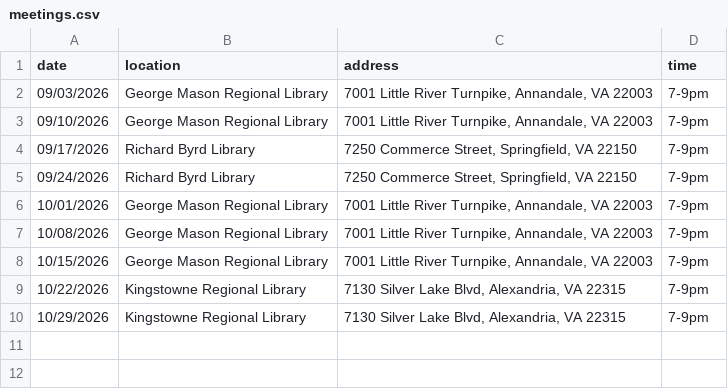
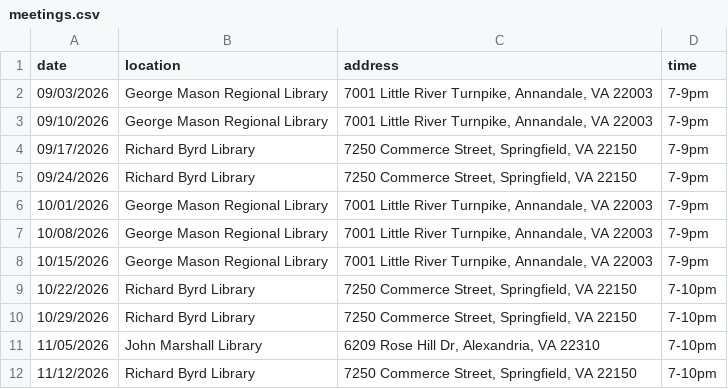
Before and after one commit to DPD-30/fairfaxjugglers, a CSV file: _data/meetings.csv, drawn as a sheet.

Commit message:
Update meetings.csv with new entries and times
Added new meetings and updated time for existing ones.

```diff
--- a/_data/meetings.csv
+++ b/_data/meetings.csv
@@ -8,3 +8,5 @@ date,location,address,time
 10/15/2026,George Mason Regional Library,"7001 Little River Turnpike, Annandale, VA 22003",7-9pm
-10/22/2026,Kingstowne Regional Library,"7130 Silver Lake Blvd, Alexandria, VA 22315",7-9pm
-10/29/2026,Kingstowne Regional Library,"7130 Silver Lake Blvd, Alexandria, VA 22315",7-9pm
+10/22/2026,Richard Byrd Library,"7250 Commerce Street, Springfield, VA 22150",7-10pm
+10/29/2026,Richard Byrd Library,"7250 Commerce Street, Springfield, VA 22150",7-10pm
+11/05/2026,John Marshall Library,"6209 Rose Hill Dr, Alexandria, VA 22310",7-10pm
+11/12/2026,Richard Byrd Library,"7250 Commerce Street, Springfield, VA 22150",7-10pm
```
